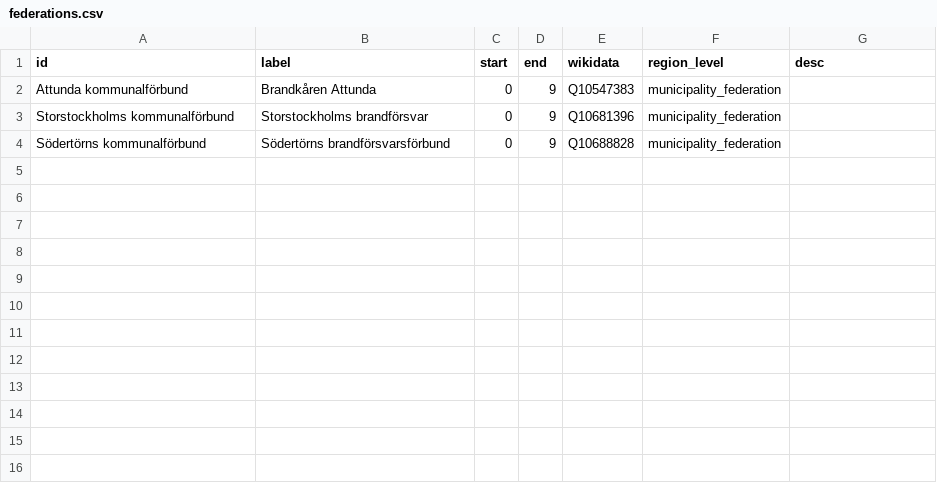
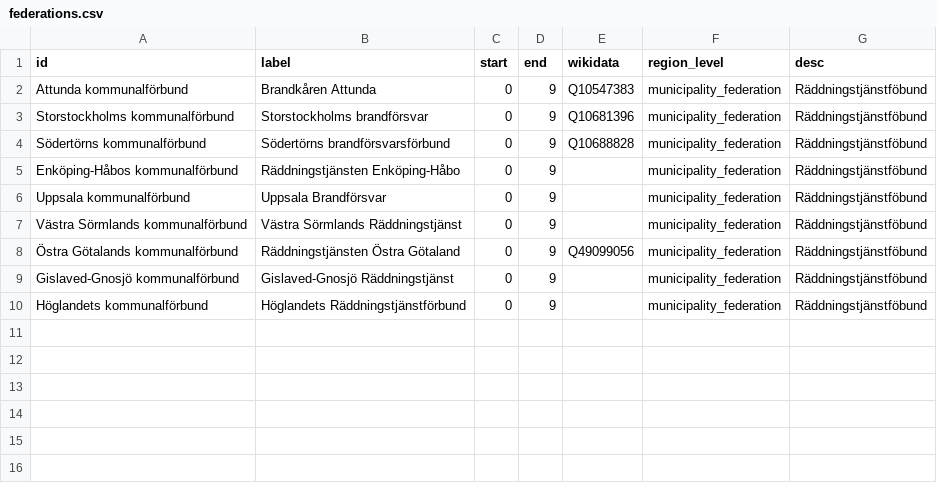
Before and after one commit to marple-newsrobot/marple-datatypes, a CSV file: regions/se/federations.csv, drawn as a sheet; only a part is shown.

Commit message:
more federations

```diff
--- a/regions/se/federations.csv
+++ b/regions/se/federations.csv
@@ -1,11 +1,11 @@
 id,label,start,end,wikidata,region_level,desc
-Attunda kommunalförbund,Brandkåren Attunda,0,9,Q10547383,municipality_federation,
-Storstockholms kommunalförbund,Storstockholms brandförsvar,0,9,Q10681396,municipality_federation,
-Södertörns kommunalförbund,Södertörns brandförsvarsförbund,0,9,Q10688828,municipality_federation,
-,,,,,,
-,,,,,,
-,,,,,,
-,,,,,,
-,,,,,,
-,,,,,,
+Attunda kommunalförbund,Brandkåren Attunda,0,9,Q10547383,municipality_federation,Räddningstjänstföbund
+Storstockholms kommunalförbund,Storstockholms brandförsvar,0,9,Q10681396,municipality_federation,Räddningstjänstföbund
+Södertörns kommunalförbund,Södertörns brandförsvarsförbund,0,9,Q10688828,municipality_federation,Räddningstjänstföbund
+Enköping-Håbos kommunalförbund,Räddningstjänsten Enköping-Håbo,0,9,,municipality_federation,Räddningstjänstföbund
+Uppsala kommunalförbund,Uppsala Brandförsvar,0,9,,municipality_federation,Räddningstjänstföbund
+Västra Sörmlands kommunalförbund,Västra Sörmlands Räddningstjänst,0,9,,municipality_federation,Räddningstjänstföbund
+Östra Götalands kommunalförbund,Räddningstjänsten Östra Götaland,0,9,Q49099056,municipality_federation,Räddningstjänstföbund
+Gislaved-Gnosjö kommunalförbund,Gislaved-Gnosjö Räddningstjänst,0,9,,municipality_federation,Räddningstjänstföbund
+Höglandets kommunalförbund,Höglandets Räddningstjänstförbund,0,9,,municipality_federation,Räddningstjänstföbund
 ,,,,,,
```
